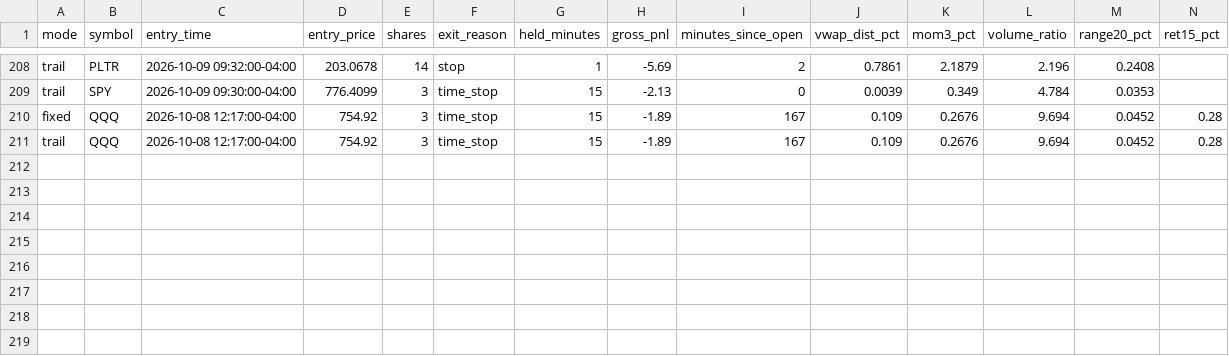
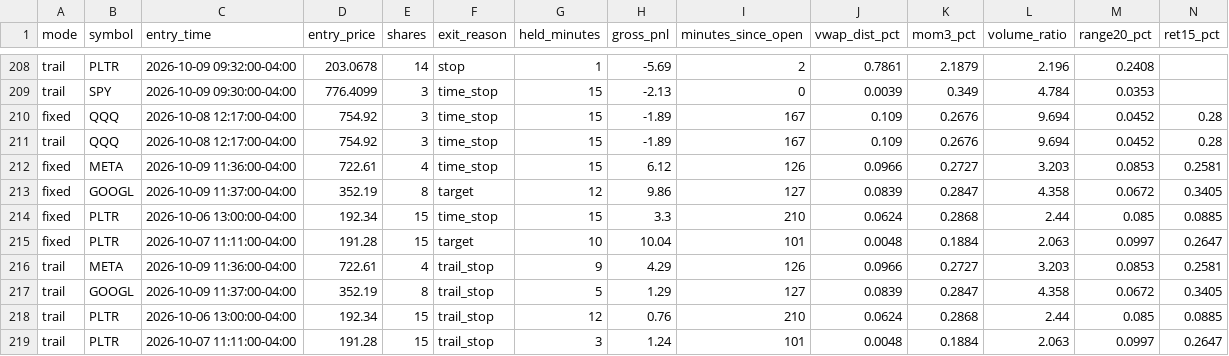
Before and after one commit to njdfan1711-cpu/Fin, a CSV file: scalping/scalp_signals_tagged.csv, drawn as a sheet; only a part is shown, gaps mark what is left out; rows hold the shown columns only; the diff names each change by its address in the sheet, - before the commit and + after, or states it on an @@ line.

```diff
--- a/scalping/scalp_signals_tagged.csv
+++ b/scalping/scalp_signals_tagged.csv
+row 212: fixed | META | 2026-10-09 11:36:00-04:00 | 722.61 | 4 | time_stop | 15 | 6.12 | 126 | 0.0966 | 0.2727 | 3.203 | 0.0853 | 0.2581
+row 213: fixed | GOOGL | 2026-10-09 11:37:00-04:00 | 352.19 | 8 | target | 12 | 9.86 | 127 | 0.0839 | 0.2847 | 4.358 | 0.0672 | 0.3405
+row 214: fixed | PLTR | 2026-10-06 13:00:00-04:00 | 192.34 | 15 | time_stop | 15 | 3.3 | 210 | 0.0624 | 0.2868 | 2.44 | 0.085 | 0.0885
+row 215: fixed | PLTR | 2026-10-07 11:11:00-04:00 | 191.28 | 15 | target | 10 | 10.04 | 101 | 0.0048 | 0.1884 | 2.063 | 0.0997 | 0.2647
+row 216: trail | META | 2026-10-09 11:36:00-04:00 | 722.61 | 4 | trail_stop | 9 | 4.29 | 126 | 0.0966 | 0.2727 | 3.203 | 0.0853 | 0.2581
+row 217: trail | GOOGL | 2026-10-09 11:37:00-04:00 | 352.19 | 8 | trail_stop | 5 | 1.29 | 127 | 0.0839 | 0.2847 | 4.358 | 0.0672 | 0.3405
+row 218: trail | PLTR | 2026-10-06 13:00:00-04:00 | 192.34 | 15 | trail_stop | 12 | 0.76 | 210 | 0.0624 | 0.2868 | 2.44 | 0.085 | 0.0885
+row 219: trail | PLTR | 2026-10-07 11:11:00-04:00 | 191.28 | 15 | trail_stop | 3 | 1.24 | 101 | 0.0048 | 0.1884 | 2.063 | 0.0997 | 0.2647
```
Also changed, not shown: scalping/scalp_backtest_trades.csv, scalping/scalp_backtest_trail_trades.csv, 4 other files.
